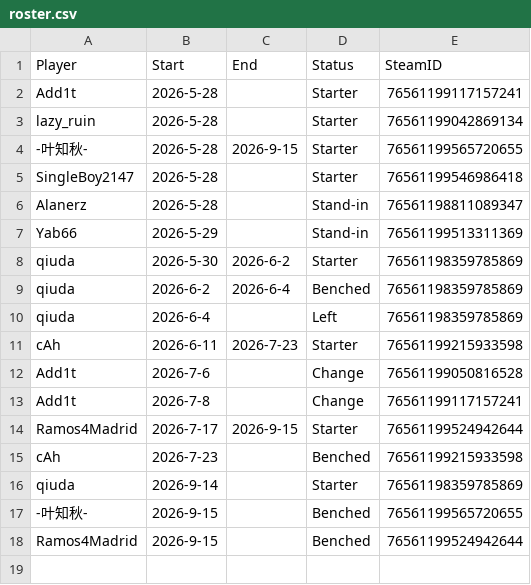
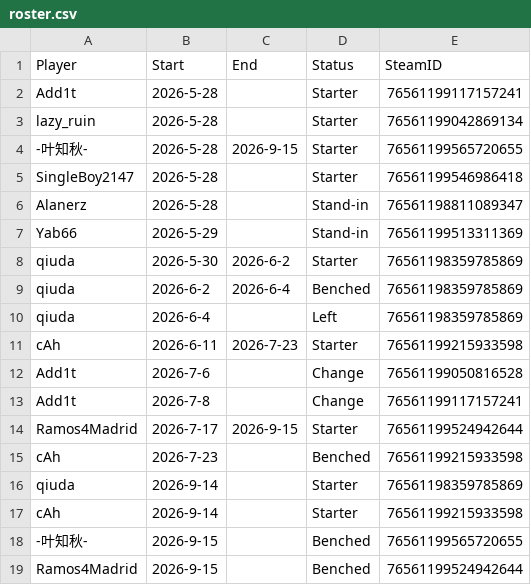
Before and after one commit to Rotch512/WOSTCS2, a CSV file: output/sheets/roster.csv, drawn as a sheet.

Commit message:
Update CS2 demo data

```diff
--- a/output/sheets/roster.csv
+++ b/output/sheets/roster.csv
@@ -16,2 +16,3 @@ cAh,2026-7-23,,Benched,76561199215933598
 qiuda,2026-9-14,,Starter,76561198359785869
+cAh,2026-9-14,,Starter,76561199215933598
 -叶知秋-,2026-9-15,,Benched,76561199565720655
```
Also changed, not shown: 4 other files.
